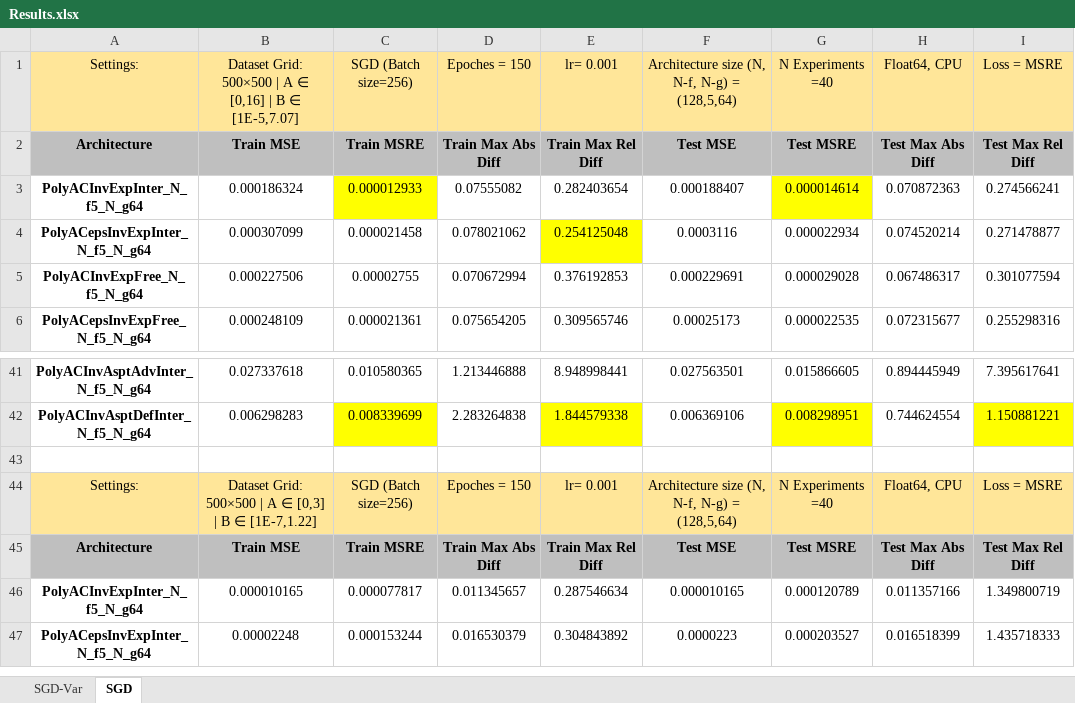
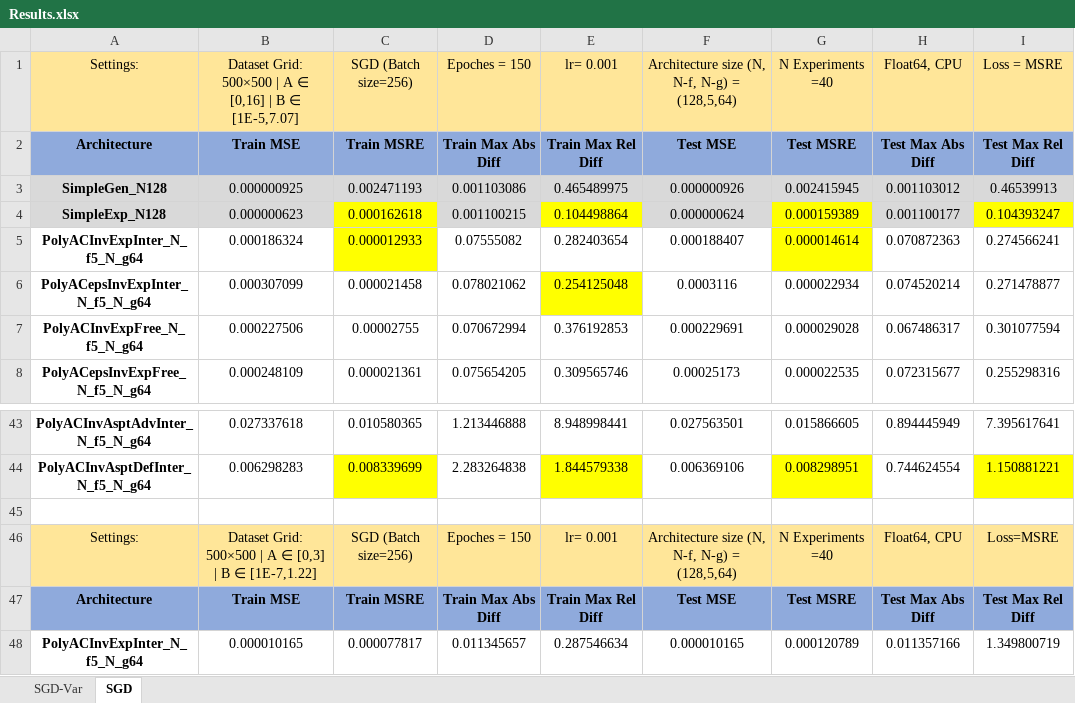
Before and after one commit to samira-amiriyan/asymptotically-informed-implied-volatility, an Excel workbook: Results.xlsx, sheet SGD, drawn as a sheet; only a part is shown, gaps mark what is left out; the shorter side is filled out with more unchanged rows; values as stored, in another font and other column widths than the file's, no borders; addresses are those after the commit; the diff names each change by its address in the sheet, - before the commit and + after, or states it on an @@ line.

```diff
--- a/Results.xlsx (sheet SGD)
+++ b/Results.xlsx (sheet SGD)
-A2:I2 fill: #BFBFBF
+A2:I2 fill: #8FAADC
+row 3: SimpleGen_N128 | 0.000000925 | 0.002471193 | 0.001103086 | 0.465489975 | 0.000000926 | 0.002415945 | 0.001103012 | 0.46539913
+row 4: SimpleExp_N128 | 0.000000623 | 0.000162618 | 0.001100215 | 0.104498864 | 0.000000624 | 0.000159389 | 0.001100177 | 0.104393247
-I46 (Loss = MSRE): Loss = MSRE
+I46 (Loss = MSRE): Loss=MSRE
-A47:I47 fill: #BFBFBF
+A47:I47 fill: #8FAADC
```
Also changed, not shown: sheet SGD-Var.
